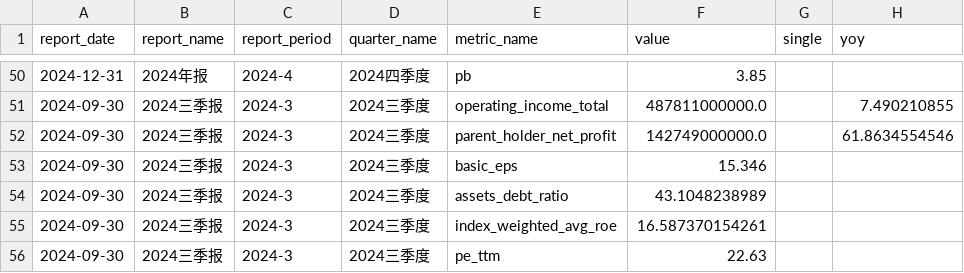
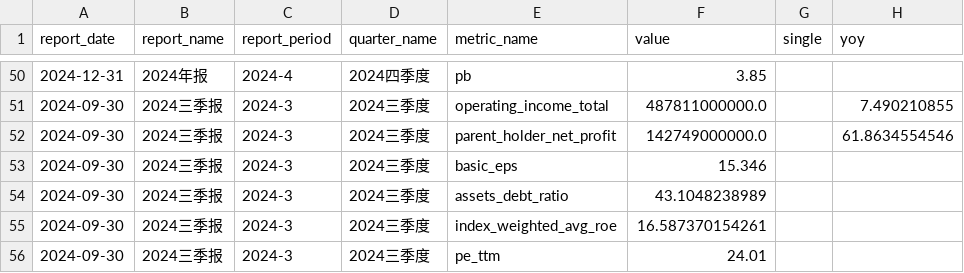
Before and after one commit to lin88lin8850/Stocker-Monitor, a CSV file: data/腾讯控股.csv, drawn as a sheet; only a part is shown, gaps mark what is left out; the diff covers the shown part only; the diff names each change by its address in the sheet, - before the commit and + after, or states it on an @@ line.

```diff
--- a/data/腾讯控股.csv
+++ b/data/腾讯控股.csv
-F56 (value): 22.63
+F56 (value): 24.01
```
Also changed, not shown: 27 edited cells elsewhere in this file, data/小米集团.csv, data/泡泡玛特.csv.
